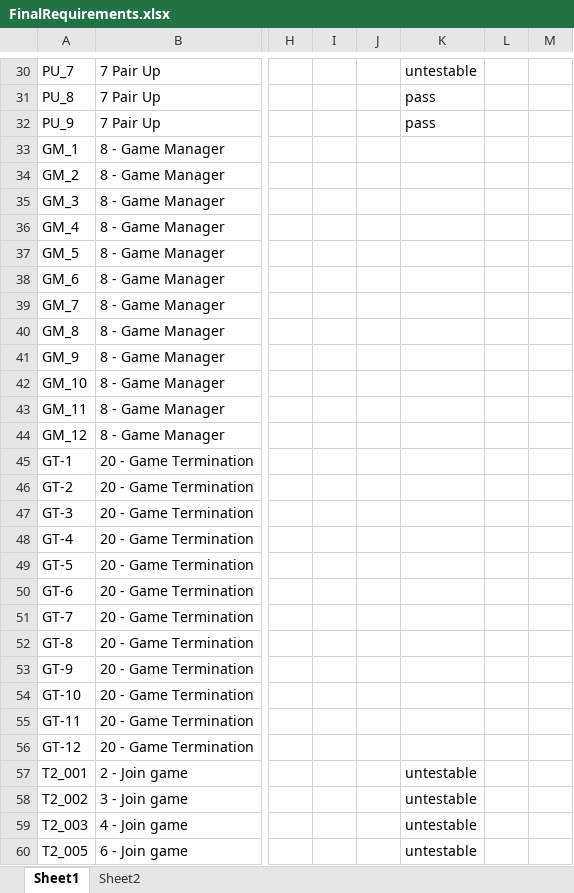
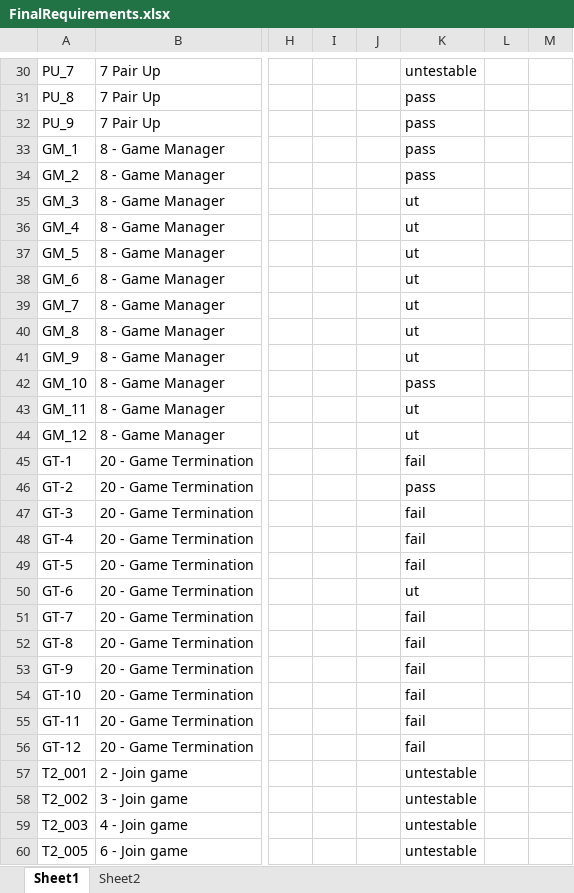
Before and after one commit to utastudents/cse3310-sp25-004, an Excel workbook: FinalRequirements/FinalRequirements.xlsx, sheet Sheet1, drawn as a sheet; only a part is shown, gaps mark what is left out; values as stored, in another font and other column widths than the file's, no borders; the diff covers the shown part only; the diff names each change by its address in the sheet, - before the commit and + after, or states it on an @@ line.

Commit message:
FinalRequirements

```diff
--- a/FinalRequirements/FinalRequirements.xlsx (sheet Sheet1)
+++ b/FinalRequirements/FinalRequirements.xlsx (sheet Sheet1)
-K33:K34: (empty)
+K33:K34: pass
-K35:K41: (empty)
+K35:K41: ut
-K42: (empty)
+K42: pass
-K43:K44: (empty)
+K43:K44: ut
-K45: (empty)
+K45: fail
-K46: (empty)
+K46: pass
-K47:K49: (empty)
+K47:K49: fail
-K50: (empty)
+K50: ut
-K51:K56: (empty)
+K51:K56: fail
```
Also changed, not shown: 12 edited cells elsewhere in this sheet.
